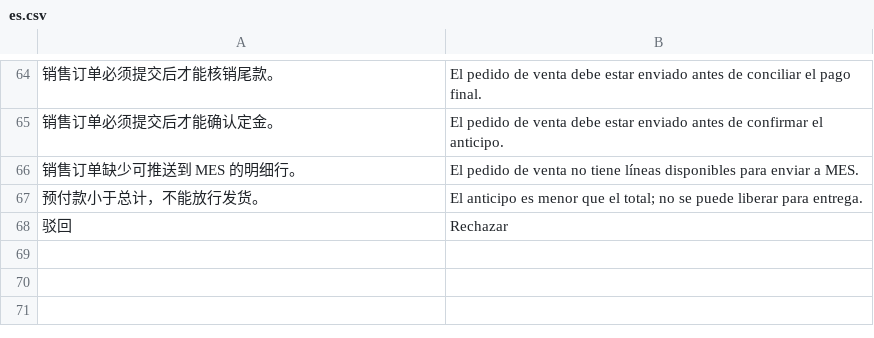
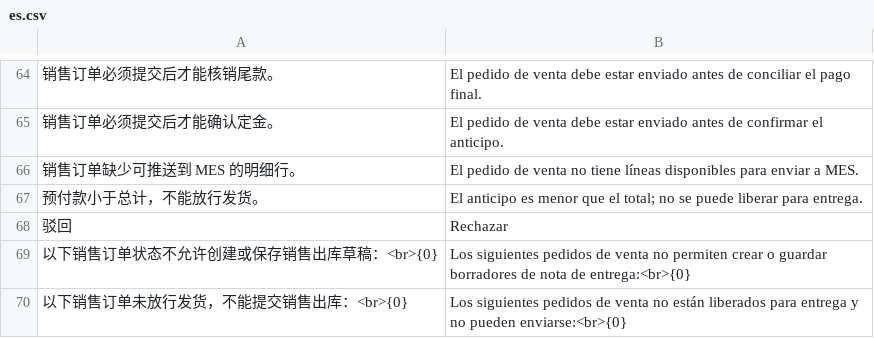
Before and after one commit to Arui-world/crm_integration, a CSV file: crm_integration/translations/es.csv, drawn as a sheet; only a part is shown, gaps mark what is left out; the diff names each change by its address in the sheet, - before the commit and + after, or states it on an @@ line.

Commit message:
Update crm_integration

```diff
--- a/crm_integration/translations/es.csv
+++ b/crm_integration/translations/es.csv
+row 69: 以下销售订单状态不允许创建或保存销售出库草稿：<br>{0} | Los siguientes pedidos de venta no permiten crear o guardar borradores de nota de entrega:<br>{0}
+row 70: 以下销售订单未放行发货，不能提交销售出库：<br>{0} | Los siguientes pedidos de venta no están liberados para entrega y no pueden enviarse:<br>{0}
```
Also changed, not shown: 2 other files.
